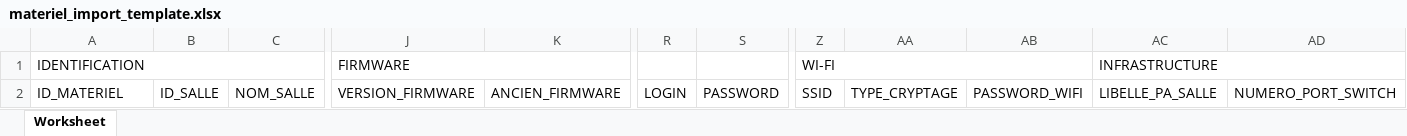
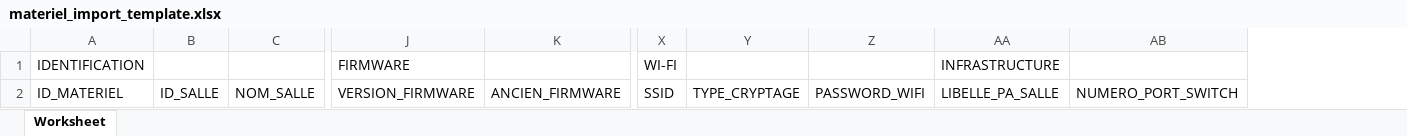
Before and after one commit to dev-ioc/avision, an Excel workbook: public/assets/templates/materiel_import_template.xlsx, sheet Worksheet, drawn as a sheet; only a part is shown, gaps mark what is left out; values as stored, in another font and other column widths than the file's, no cell formats; the diff covers the shown part only; the diff names each change by its address in the sheet, - before the commit and + after, or states it on an @@ line.

Commit message:
fix bug excel

```diff
--- a/public/assets/templates/materiel_import_template.xlsx (sheet Worksheet)
+++ b/public/assets/templates/materiel_import_template.xlsx (sheet Worksheet)
-column R, row 2: LOGIN
-column S, row 2: PASSWORD
-A1:C1 merged
-J1:K1 merged
-Z1:AB1 merged
-AC1:AE1 merged
```
Also changed, not shown: merged cells elsewhere in this sheet, cell formats, 8 other files.
